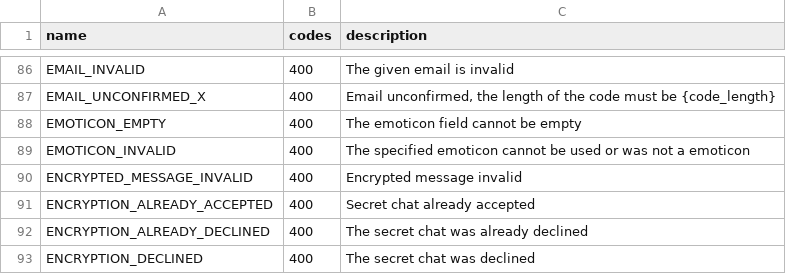
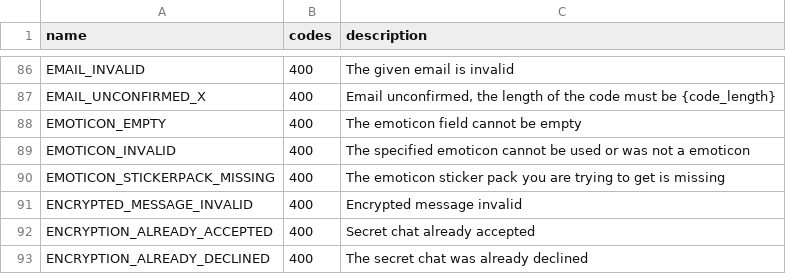
Before and after one commit to LonamiWebs/Telethon, a CSV file: telethon_generator/data/errors.csv, drawn as a sheet; only a part is shown, gaps mark what is left out; the shorter side is filled out with more unchanged rows.

Commit message:
Add EMOTICON_STICKERPACK_MISSING error

```diff
--- a/telethon_generator/data/errors.csv
+++ b/telethon_generator/data/errors.csv
@@ -89,2 +89,3 @@ EMOTICON_EMPTY,400,The emoticon field cannot be empty
 EMOTICON_INVALID,400,The specified emoticon cannot be used or was not a emoticon
+EMOTICON_STICKERPACK_MISSING,400,The emoticon sticker pack you are trying to get is missing
 ENCRYPTED_MESSAGE_INVALID,400,Encrypted message invalid
```
Also changed, not shown: telethon_generator/data/methods.csv.
